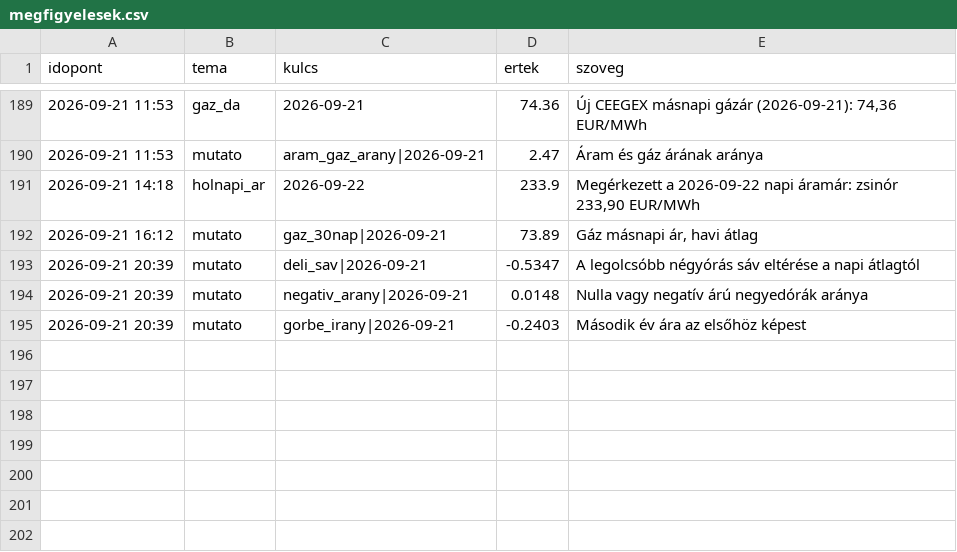
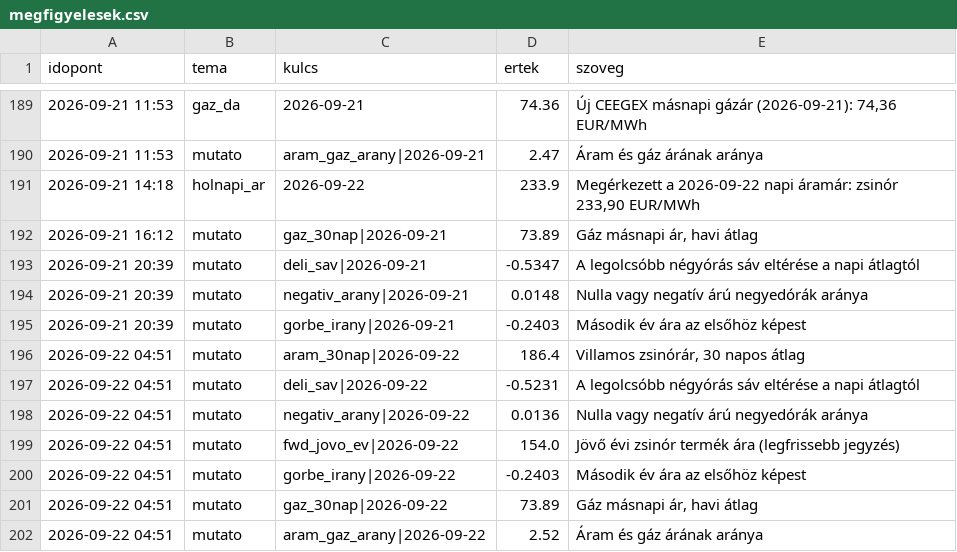
Before and after one commit to lostenergy/energiaar-figyelo, a CSV file: data/megfigyelesek.csv, drawn as a sheet; only a part is shown, gaps mark what is left out; the diff names each change by its address in the sheet, - before the commit and + after, or states it on an @@ line.

Commit message:
Adatfrissítés 2026-09-22 04:51

```diff
--- a/data/megfigyelesek.csv
+++ b/data/megfigyelesek.csv
+row 196: 2026-09-22 04:51 | mutato | aram_30nap|2026-09-22 | 186.4 | Villamos zsinórár, 30 napos átlag
+row 197: 2026-09-22 04:51 | mutato | deli_sav|2026-09-22 | -0.5231 | A legolcsóbb négyórás sáv eltérése a napi átlagtól
+row 198: 2026-09-22 04:51 | mutato | negativ_arany|2026-09-22 | 0.0136 | Nulla vagy negatív árú negyedórák aránya
+row 199: 2026-09-22 04:51 | mutato | fwd_jovo_ev|2026-09-22 | 154.0 | Jövő évi zsinór termék ára (legfrissebb jegyzés)
+row 200: 2026-09-22 04:51 | mutato | gorbe_irany|2026-09-22 | -0.2403 | Második év ára az elsőhöz képest
+row 201: 2026-09-22 04:51 | mutato | gaz_30nap|2026-09-22 | 73.89 | Gáz másnapi ár, havi átlag
+row 202: 2026-09-22 04:51 | mutato | aram_gaz_arany|2026-09-22 | 2.52 | Áram és gáz árának aránya
```
